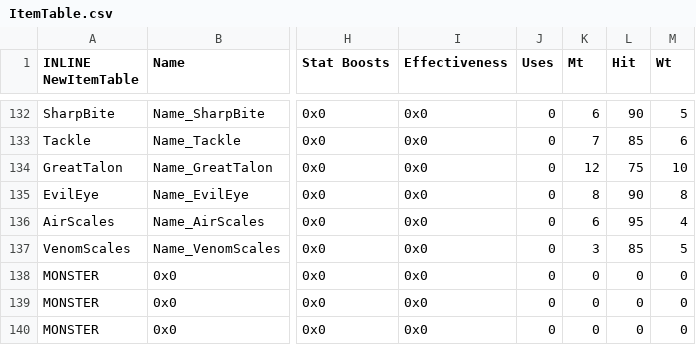
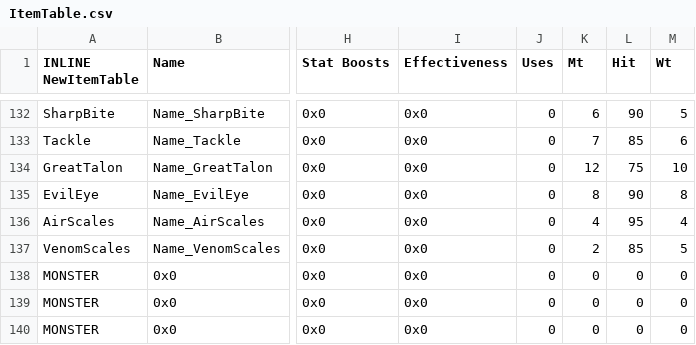
Before and after one commit to Retina1/fourthFiles, a CSV file: Tables/Items/ItemTable.csv, drawn as a sheet; only a part is shown, gaps mark what is left out; the diff names each change by its address in the sheet, - before the commit and + after, or states it on an @@ line.

```diff
--- a/Tables/Items/ItemTable.csv
+++ b/Tables/Items/ItemTable.csv
-K136 (Mt): 6
+K136 (Mt): 4
-K137 (Mt): 3
+K137 (Mt): 2
```
Also changed, not shown: Tables/CharacterClass/CharacterTable.csv, Tables/CharacterClass/ClassTable.csv, 40 other files.
